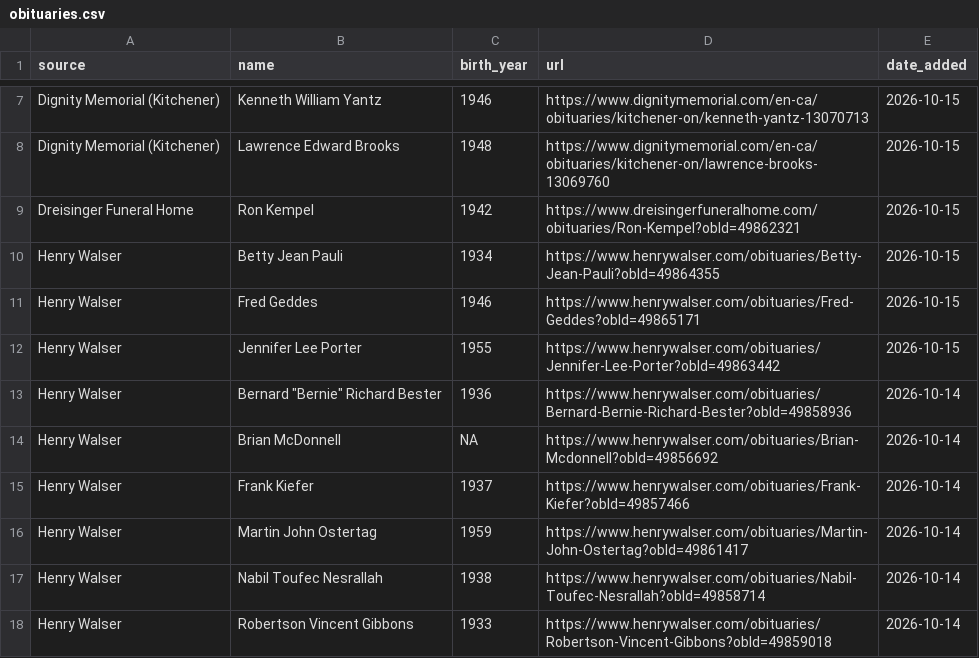
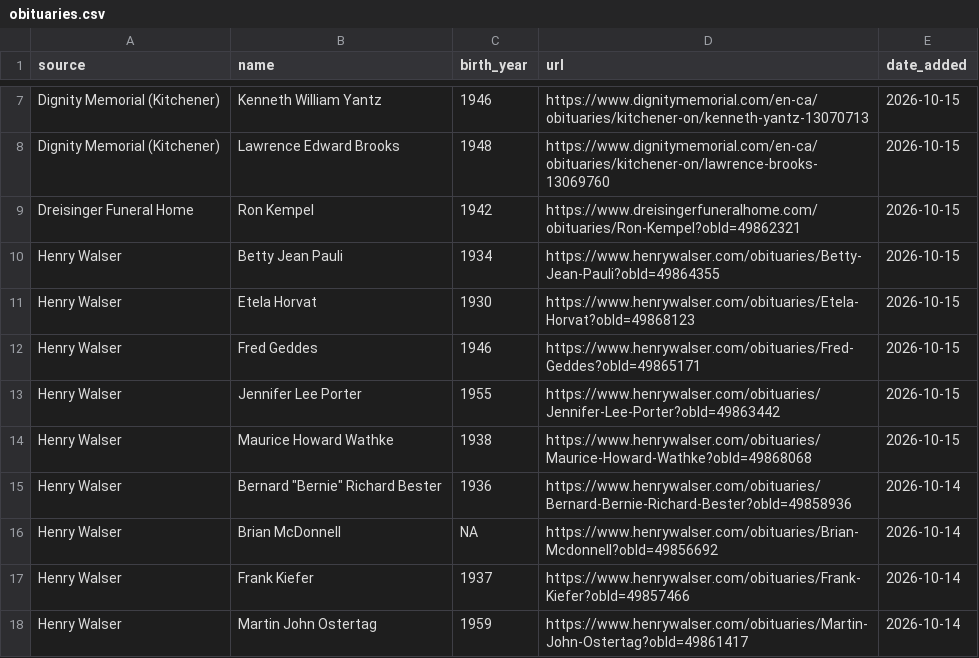
Before and after one commit to gpberber/waterloo-region-obituaries, a CSV file: data/obituaries.csv, drawn as a sheet; only a part is shown, gaps mark what is left out; the shorter side is filled out with more unchanged rows.

```diff
--- a/data/obituaries.csv
+++ b/data/obituaries.csv
@@ -10,4 +10,6 @@ Dreisinger Funeral Home,Ron Kempel,1942,https://www.dreisingerfuneralhome.com/ob
 Henry Walser,Betty Jean Pauli,1934,https://www.henrywalser.com/obituaries/Betty-Jean-Pauli?obId=49864355,2026-10-15
+Henry Walser,Etela Horvat,1930,https://www.henrywalser.com/obituaries/Etela-Horvat?obId=49868123,2026-10-15
 Henry Walser,Fred Geddes,1946,https://www.henrywalser.com/obituaries/Fred-Geddes?obId=49865171,2026-10-15
 Henry Walser,Jennifer Lee Porter,1955,https://www.henrywalser.com/obituaries/Jennifer-Lee-Porter?obId=49863442,2026-10-15
+Henry Walser,Maurice Howard Wathke,1938,https://www.henrywalser.com/obituaries/Maurice-Howard-Wathke?obId=49868068,2026-10-15
 Henry Walser,"Bernard ""Bernie"" Richard Bester",1936,https://www.henrywalser.com/obituaries/Bernard-Bernie-Richard-Bester?obId=49858936,2026-10-14
```
Also changed, not shown: 1 other file.
